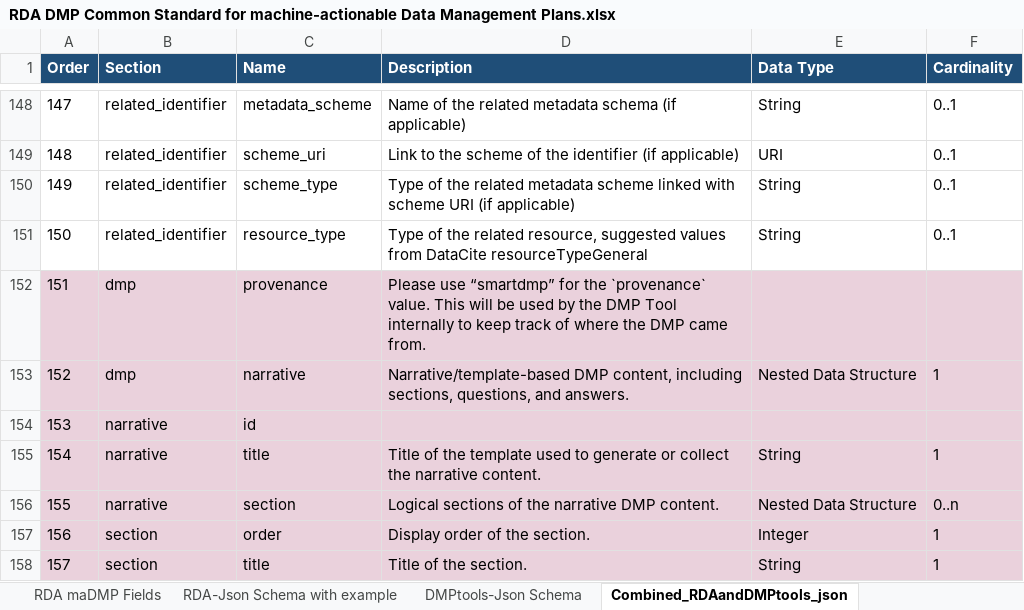
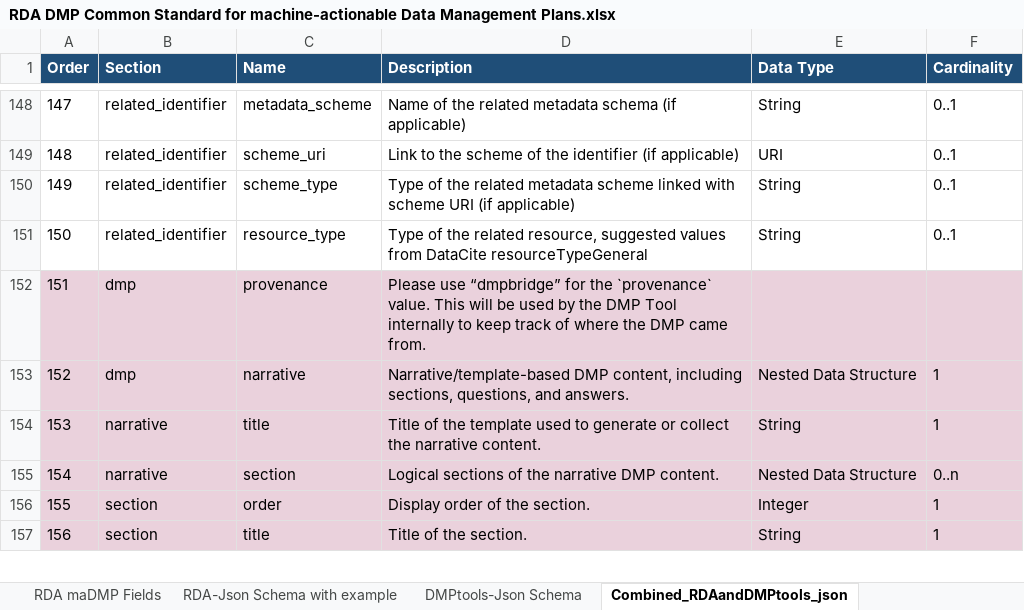
Before and after one commit to fairdataihub/dmp-json-schema, an Excel workbook: RDA DMP Common Standard for machine-actionable Data Management Plans.xlsx, sheet Combined_RDAandDMPtools_json, drawn as a sheet; only a part is shown, gaps mark what is left out; values as stored, in another font and other column widths than the file's, no borders; charts and pictures not drawn; removed rows and columns are numbered as before the commit, all else as after; the diff names each change by its address in the sheet, - before the commit and + after, or states it on an @@ line.

```diff
--- a/RDA DMP Common Standard for machine-actionable Data Management Plans.xlsx (sheet Combined_RDAandDMPtools_json)
+++ b/RDA DMP Common Standard for machine-actionable Data Management Plans.xlsx (sheet Combined_RDAandDMPtools_json)
-D152 (Description): Please use “smartdmp” for the…
+D152 (Description): Please use “dmpbridge” for the…
-row 154: 153 | narrative | id
@@ column A (Order) renumbered from row 154 down @@
```
Also changed, not shown: 3 other files.
